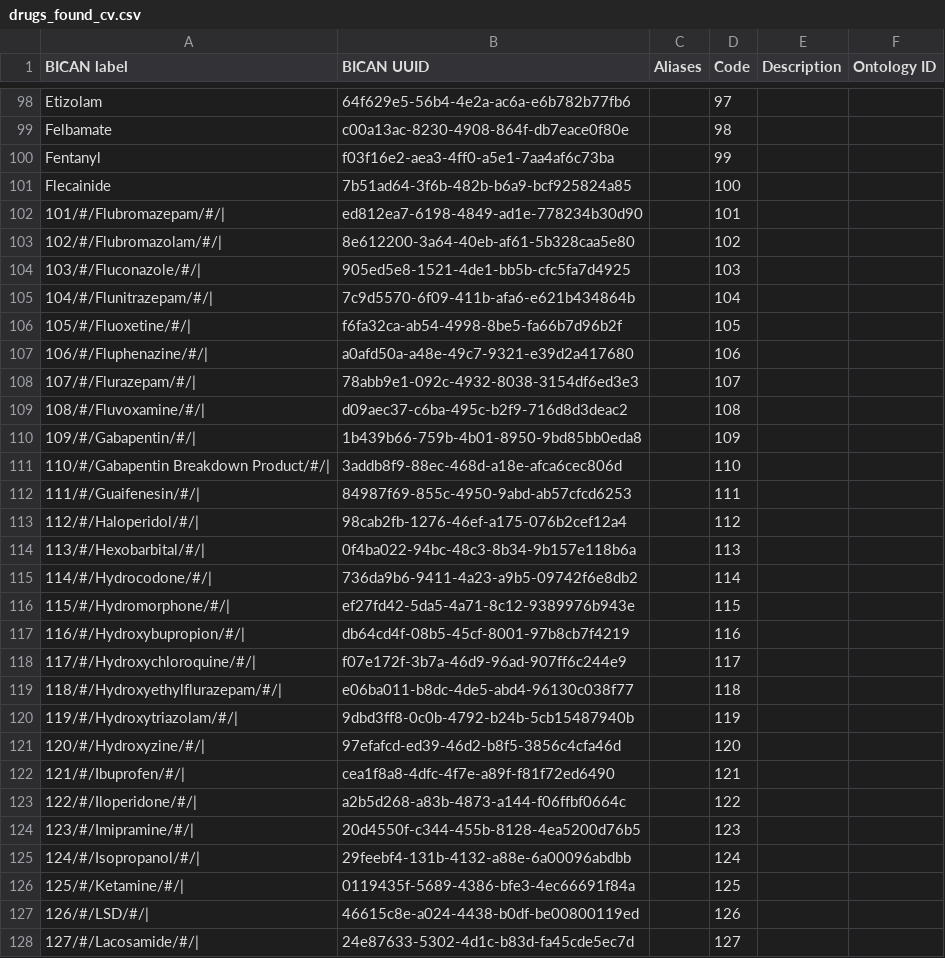
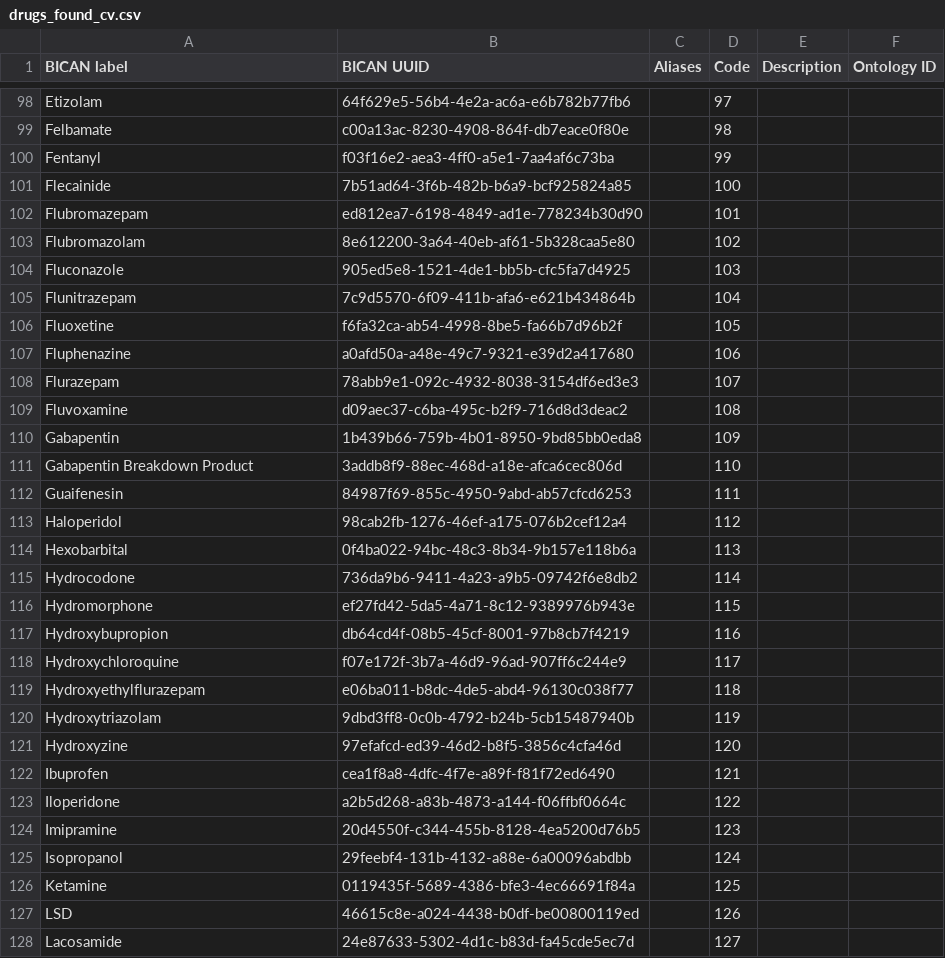
Before and after one commit to brain-bican/metadata-schemas, a CSV file: docs/schemas/Donor-Metadata/Value Sets/drugs_found_cv.csv, drawn as a sheet; only a part is shown, gaps mark what is left out; the diff covers the shown part only.

Commit message:
drugs_found.cv.csv

```diff
--- a/docs/schemas/Donor-Metadata/Value Sets/drugs_found_cv.csv
+++ b/docs/schemas/Donor-Metadata/Value Sets/drugs_found_cv.csv
@@ -101,28 +101,28 @@ Fentanyl,f03f16e2-aea3-4ff0-a5e1-7aa4af6c73ba,,99,,
 Flecainide,7b51ad64-3f6b-482b-b6a9-bcf925824a85,,100,,
-101/#/Flubromazepam/#/|,ed812ea7-6198-4849-ad1e-778234b30d90,,101,,
-102/#/Flubromazolam/#/|,8e612200-3a64-40eb-af61-5b328caa5e80,,102,,
-103/#/Fluconazole/#/|,905ed5e8-1521-4de1-bb5b-cfc5fa7d4925,,103,,
-104/#/Flunitrazepam/#/|,7c9d5570-6f09-411b-afa6-e621b434864b,,104,,
-105/#/Fluoxetine/#/|,f6fa32ca-ab54-4998-8be5-fa66b7d96b2f,,105,,
-106/#/Fluphenazine/#/|,a0afd50a-a48e-49c7-9321-e39d2a417680,,106,,
-107/#/Flurazepam/#/|,78abb9e1-092c-4932-8038-3154df6ed3e3,,107,,
-108/#/Fluvoxamine/#/|,d09aec37-c6ba-495c-b2f9-716d8d3deac2,,108,,
-109/#/Gabapentin/#/|,1b439b66-759b-4b01-8950-9bd85bb0eda8,,109,,
-110/#/Gabapentin Breakdown Product/#/|,3addb8f9-88ec-468d-a18e-afca6cec806d,,110,,
-111/#/Guaifenesin/#/|,84987f69-855c-4950-9abd-ab57cfcd6253,,111,,
-112/#/Haloperidol/#/|,98cab2fb-1276-46ef-a175-076b2cef12a4,,112,,
-113/#/Hexobarbital/#/|,0f4ba022-94bc-48c3-8b34-9b157e118b6a,,113,,
-114/#/Hydrocodone/#/|,736da9b6-9411-4a23-a9b5-09742f6e8db2,,114,,
-115/#/Hydromorphone/#/|,ef27fd42-5da5-4a71-8c12-9389976b943e,,115,,
-116/#/Hydroxybupropion/#/|,db64cd4f-08b5-45cf-8001-97b8cb7f4219,,116,,
-117/#/Hydroxychloroquine/#/|,f07e172f-3b7a-46d9-96ad-907ff6c244e9,,117,,
-118/#/Hydroxyethylflurazepam/#/|,e06ba011-b8dc-4de5-abd4-96130c038f77,,118,,
-119/#/Hydroxytriazolam/#/|,9dbd3ff8-0c0b-4792-b24b-5cb15487940b,,119,,
-120/#/Hydroxyzine/#/|,97efafcd-ed39-46d2-b8f5-3856c4cfa46d,,120,,
-121/#/Ibuprofen/#/|,cea1f8a8-4dfc-4f7e-a89f-f81f72ed6490,,121,,
-122/#/Iloperidone/#/|,a2b5d268-a83b-4873-a144-f06ffbf0664c,,122,,
-123/#/Imipramine/#/|,20d4550f-c344-455b-8128-4ea5200d76b5,,123,,
-124/#/Isopropanol/#/|,29feebf4-131b-4132-a88e-6a00096abdbb,,124,,
-125/#/Ketamine/#/|,0119435f-5689-4386-bfe3-4ec66691f84a,,125,,
-126/#/LSD/#/|,46615c8e-a024-4438-b0df-be00800119ed,,126,,
-127/#/Lacosamide/#/|,24e87633-5302-4d1c-b83d-fa45cde5ec7d,,127,,
+Flubromazepam,ed812ea7-6198-4849-ad1e-778234b30d90,,101,,
+Flubromazolam,8e612200-3a64-40eb-af61-5b328caa5e80,,102,,
+Fluconazole,905ed5e8-1521-4de1-bb5b-cfc5fa7d4925,,103,,
+Flunitrazepam,7c9d5570-6f09-411b-afa6-e621b434864b,,104,,
+Fluoxetine,f6fa32ca-ab54-4998-8be5-fa66b7d96b2f,,105,,
+Fluphenazine,a0afd50a-a48e-49c7-9321-e39d2a417680,,106,,
+Flurazepam,78abb9e1-092c-4932-8038-3154df6ed3e3,,107,,
+Fluvoxamine,d09aec37-c6ba-495c-b2f9-716d8d3deac2,,108,,
+Gabapentin,1b439b66-759b-4b01-8950-9bd85bb0eda8,,109,,
+Gabapentin Breakdown Product,3addb8f9-88ec-468d-a18e-afca6cec806d,,110,,
+Guaifenesin,84987f69-855c-4950-9abd-ab57cfcd6253,,111,,
+Haloperidol,98cab2fb-1276-46ef-a175-076b2cef12a4,,112,,
+Hexobarbital,0f4ba022-94bc-48c3-8b34-9b157e118b6a,,113,,
+Hydrocodone,736da9b6-9411-4a23-a9b5-09742f6e8db2,,114,,
+Hydromorphone,ef27fd42-5da5-4a71-8c12-9389976b943e,,115,,
+Hydroxybupropion,db64cd4f-08b5-45cf-8001-97b8cb7f4219,,116,,
+Hydroxychloroquine,f07e172f-3b7a-46d9-96ad-907ff6c244e9,,117,,
+Hydroxyethylflurazepam,e06ba011-b8dc-4de5-abd4-96130c038f77,,118,,
+Hydroxytriazolam,9dbd3ff8-0c0b-4792-b24b-5cb15487940b,,119,,
+Hydroxyzine,97efafcd-ed39-46d2-b8f5-3856c4cfa46d,,120,,
+Ibuprofen,cea1f8a8-4dfc-4f7e-a89f-f81f72ed6490,,121,,
+Iloperidone,a2b5d268-a83b-4873-a144-f06ffbf0664c,,122,,
+Imipramine,20d4550f-c344-455b-8128-4ea5200d76b5,,123,,
+Isopropanol,29feebf4-131b-4132-a88e-6a00096abdbb,,124,,
+Ketamine,0119435f-5689-4386-bfe3-4ec66691f84a,,125,,
+LSD,46615c8e-a024-4438-b0df-be00800119ed,,126,,
+Lacosamide,24e87633-5302-4d1c-b83d-fa45cde5ec7d,,127,,
```
Also changed, not shown: 132 edited cells elsewhere in this file.
